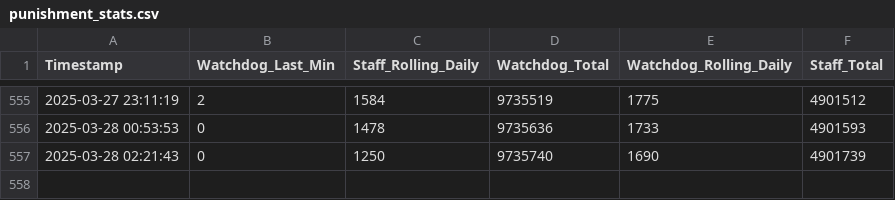
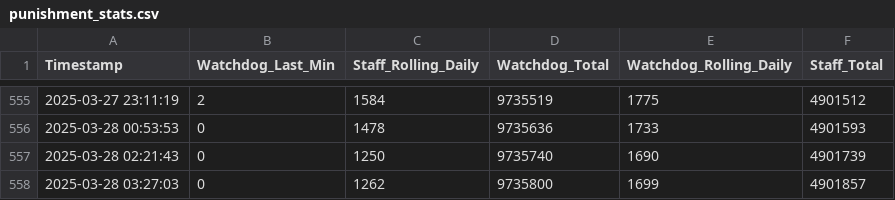
Before and after one commit to Knattekalle/Hypixel---Data, a CSV file: punishment_stats.csv, drawn as a sheet; only a part is shown, gaps mark what is left out.

```diff
--- a/punishment_stats.csv
+++ b/punishment_stats.csv
@@ -557 +557,2 @@ Timestamp,Watchdog_Last_Min,Staff_Rolling_Daily,Watchdog_Total,Watchdog_Rolling_
 2025-03-28 02:21:43,0,1250,9735740,1690,4901739
+2025-03-28 03:27:03,0,1262,9735800,1699,4901857
```
Also changed, not shown: main_games.csv, player_counts.csv, 1 other file.
